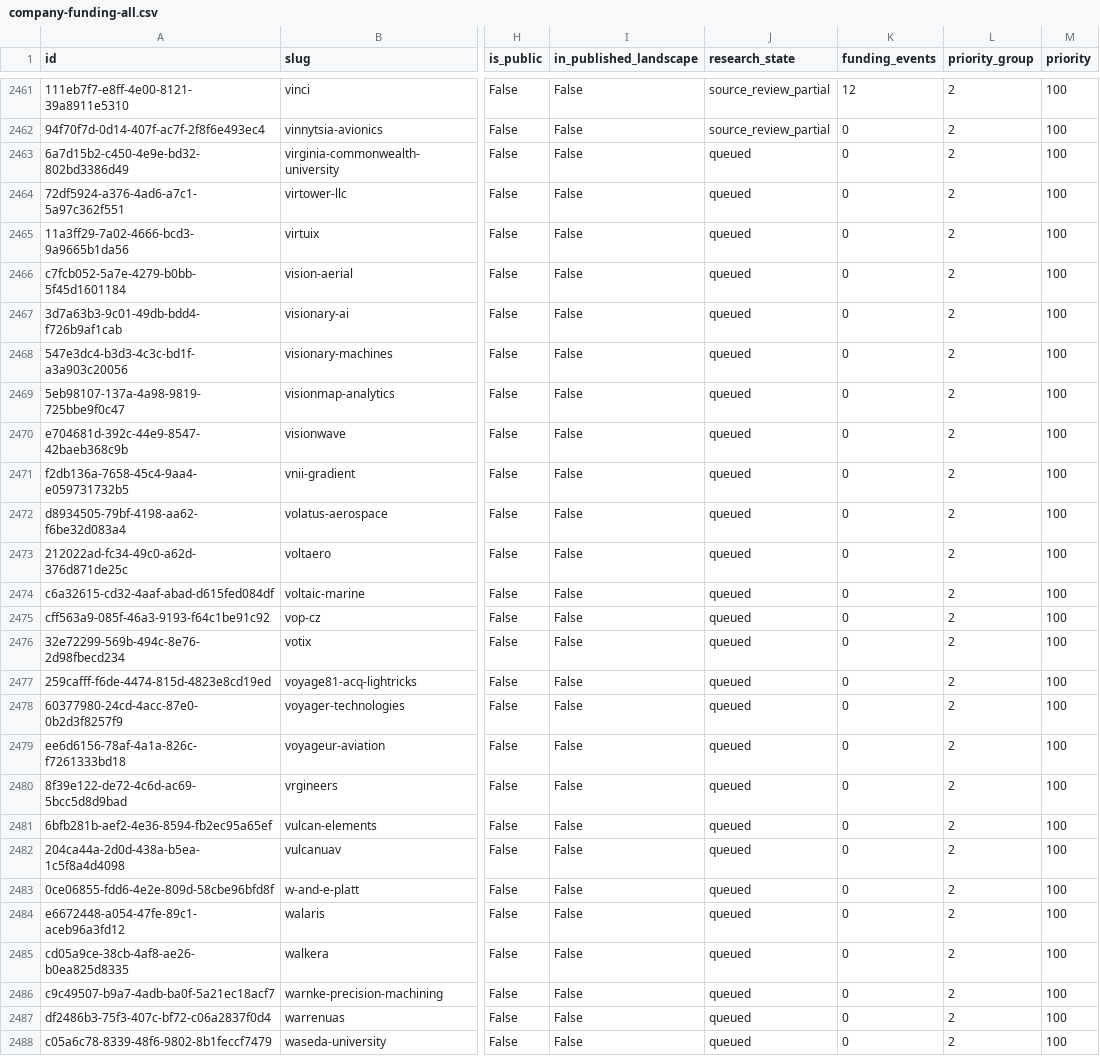
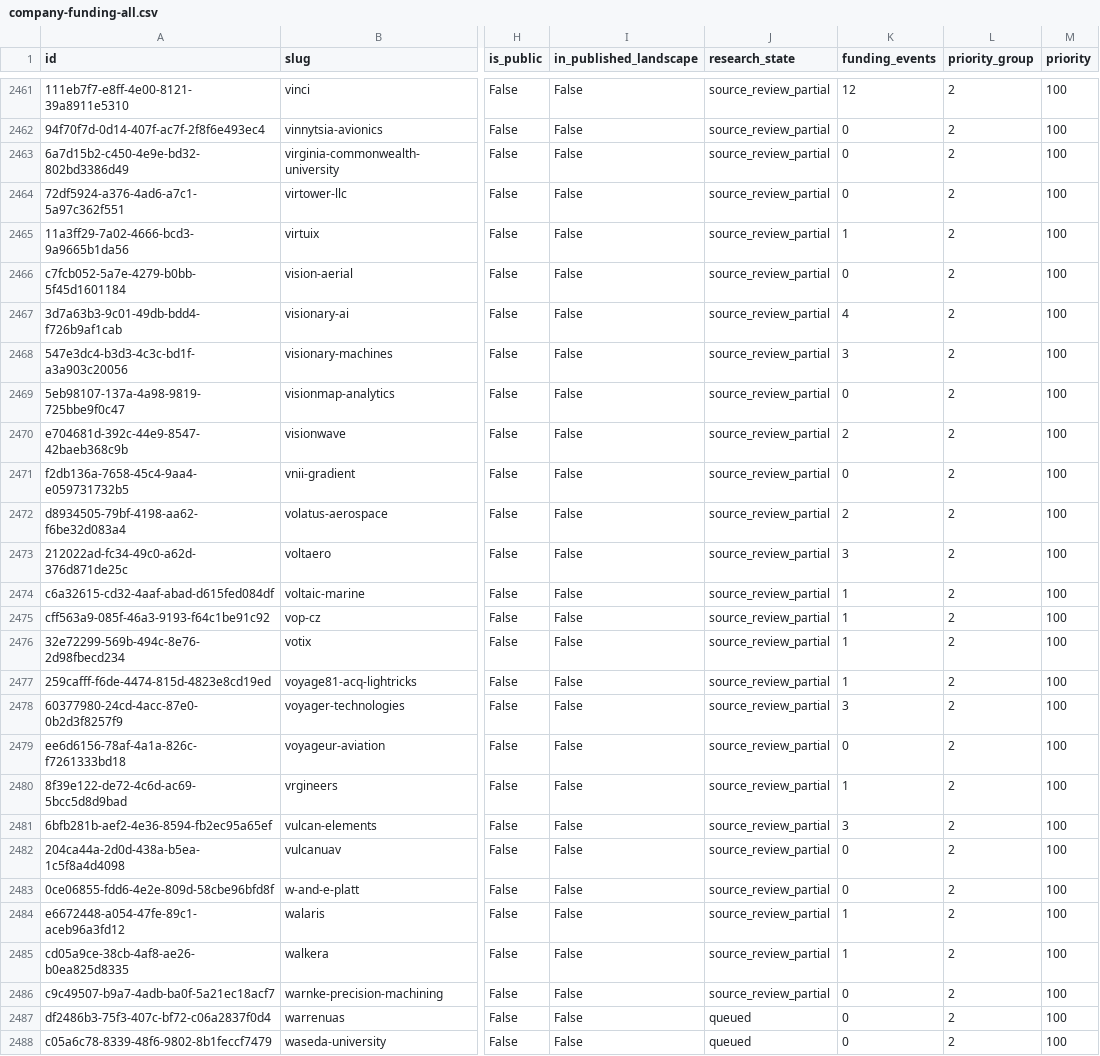
Before and after one commit to brunotaut/xsonomy-news, a CSV file: research-agent/queues/company-funding-all.csv, drawn as a sheet; only a part is shown, gaps mark what is left out; the diff names each change by its address in the sheet, - before the commit and + after, or states it on an @@ line.

Commit message:
Reconcile run91 funding import and checkpoint audited cohort queue

```diff
--- a/research-agent/queues/company-funding-all.csv
+++ b/research-agent/queues/company-funding-all.csv
-J2463:J2486 (research_state): queued
+J2463:J2486 (research_state): source_review_partial
-K2465 (funding_events): 0
+K2465 (funding_events): 1
-K2467 (funding_events): 0
+K2467 (funding_events): 4
-K2468 (funding_events): 0
+K2468 (funding_events): 3
-K2470 (funding_events): 0
+K2470 (funding_events): 2
-K2472 (funding_events): 0
+K2472 (funding_events): 2
-K2473 (funding_events): 0
+K2473 (funding_events): 3
-K2474:K2477 (funding_events): 0
+K2474:K2477 (funding_events): 1
-K2478 (funding_events): 0
+K2478 (funding_events): 3
-K2480 (funding_events): 0
+K2480 (funding_events): 1
-K2481 (funding_events): 0
+K2481 (funding_events): 3
-K2484:K2485 (funding_events): 0
+K2484:K2485 (funding_events): 1
```
Also changed, not shown: 3 other files.
